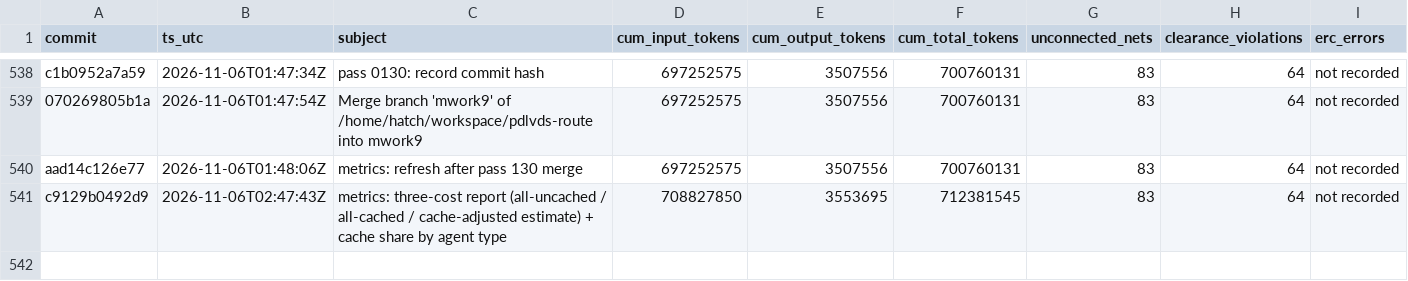
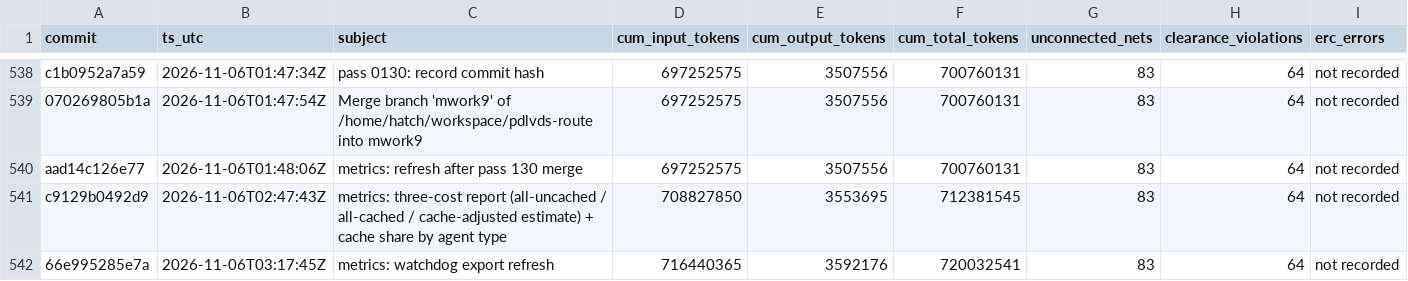
Before and after one commit to sneakers-the-rat/lvds-receiver-official, a CSV file: metrics/commit_alignment.csv, drawn as a sheet; only a part is shown, gaps mark what is left out; the diff names each change by its address in the sheet, - before the commit and + after, or states it on an @@ line.

```diff
--- a/metrics/commit_alignment.csv
+++ b/metrics/commit_alignment.csv
+row 542: 66e995285e7a | 2026-11-06T03:17:45Z | metrics: watchdog export refresh | 716440365 | 3592176 | 720032541 | 83 | 64 | not recorded
```
Also changed, not shown: metrics/cache_share_by_agent_type.csv, metrics/cost_summary.csv, 7 other files.
